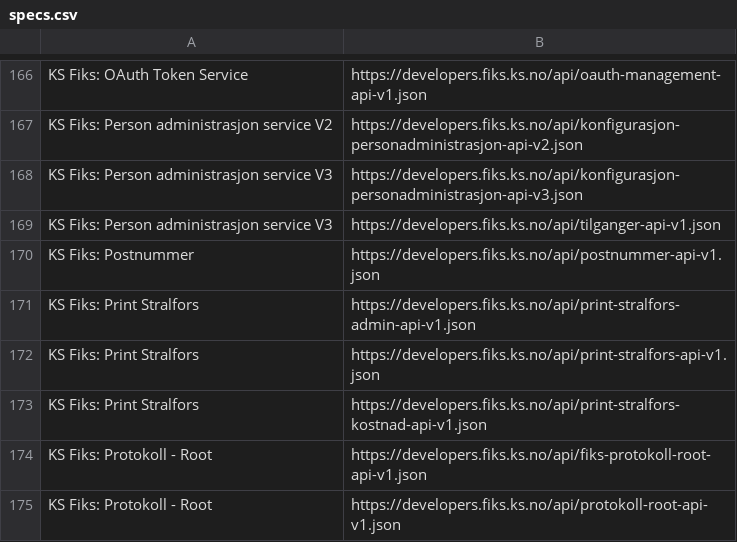
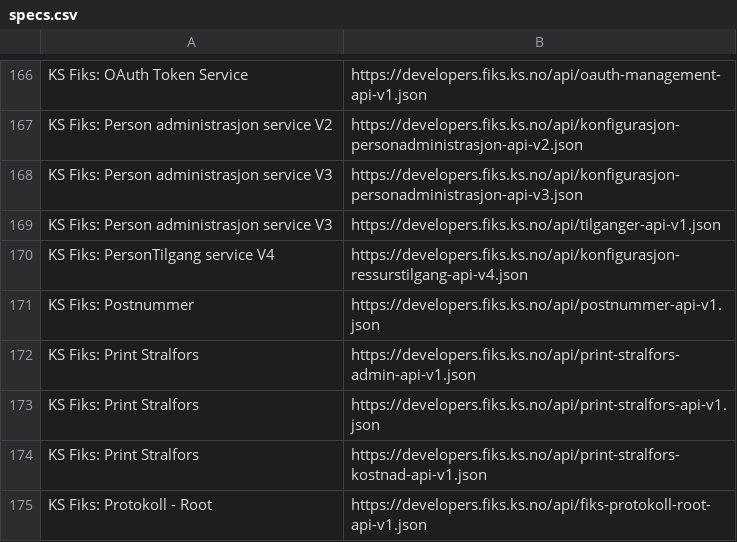
Before and after one commit to ks-no/ks-no.github.io, a CSV file: static/api/specs.csv, drawn as a sheet; only a part is shown, gaps mark what is left out; the shorter side is filled out with more unchanged rows.

Commit message:
Update specs.csv after generation

```diff
--- a/static/api/specs.csv
+++ b/static/api/specs.csv
@@ -169,2 +169,3 @@ KS Fiks: Person administrasjon service V3,https://developers.fiks.ks.no/api/konf
 KS Fiks: Person administrasjon service V3,https://developers.fiks.ks.no/api/tilganger-api-v1.json
+KS Fiks: PersonTilgang service V4,https://developers.fiks.ks.no/api/konfigurasjon-ressurstilgang-api-v4.json
 KS Fiks: Postnummer,https://developers.fiks.ks.no/api/postnummer-api-v1.json
```
